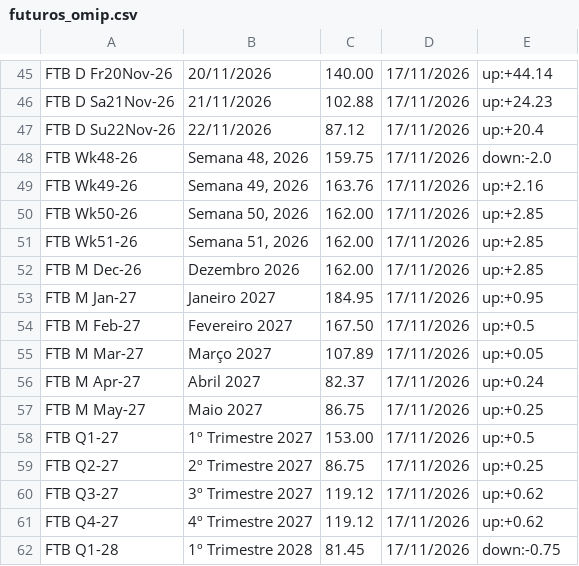
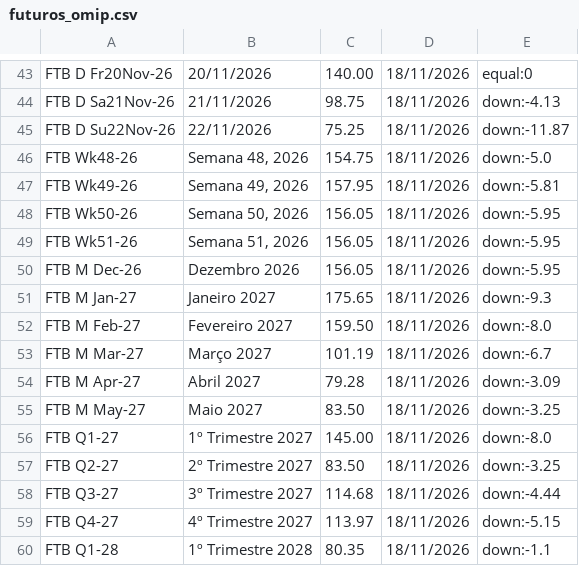
Before and after one commit to tiagofelicia/dados-energia, a CSV file: data/omie/futuros_omip.csv, drawn as a sheet; only a part is shown, gaps mark what is left out; addresses are those after the commit; the diff covers the shown part only; the diff names each change by its address in the sheet, - before the commit and + after, or states it on an @@ line.

```diff
--- a/data/omie/futuros_omip.csv
+++ b/data/omie/futuros_omip.csv
-D43:D60: 17/11/2026
+D43:D60: 18/11/2026
-E43: up:+44.14
+E43: equal:0
-C44: 102.88
+C44: 98.75
-E44: up:+24.23
+E44: down:-4.13
-C45: 87.12
+C45: 75.25
-E45: up:+20.4
+E45: down:-11.87
-C46: 159.75
+C46: 154.75
-E46: down:-2.0
+E46: down:-5.0
-C47: 163.76
+C47: 157.95
-E47: up:+2.16
+E47: down:-5.81
-C48:C50: 162.00
+C48:C50: 156.05
-E48:E50: up:+2.85
+E48:E50: down:-5.95
-C51: 184.95
+C51: 175.65
-E51: up:+0.95
+E51: down:-9.3
-C52: 167.50
+C52: 159.50
-E52: up:+0.5
+E52: down:-8.0
-C53: 107.89
+C53: 101.19
-E53: up:+0.05
+E53: down:-6.7
-C54: 82.37
+C54: 79.28
-E54: up:+0.24
+E54: down:-3.09
-C55: 86.75
+C55: 83.50
-E55: up:+0.25
+E55: down:-3.25
-C56: 153.00
+C56: 145.00
-E56: up:+0.5
+E56: down:-8.0
-C57: 86.75
+C57: 83.50
-E57: up:+0.25
+E57: down:-3.25
-C58: 119.12
+C58: 114.68
-E58: up:+0.62
+E58: down:-4.44
-C59: 119.12
+C59: 113.97
-E59: up:+0.62
+E59: down:-5.15
-C60: 81.45
+C60: 80.35
-E60: down:-0.75
+E60: down:-1.1
```
Also changed, not shown: 2 removed rows and 132 edited cells elsewhere in this file, data/omie/historico/omip_historico_2026.csv, data/omie/omie_recentes.csv, 3 other files.
